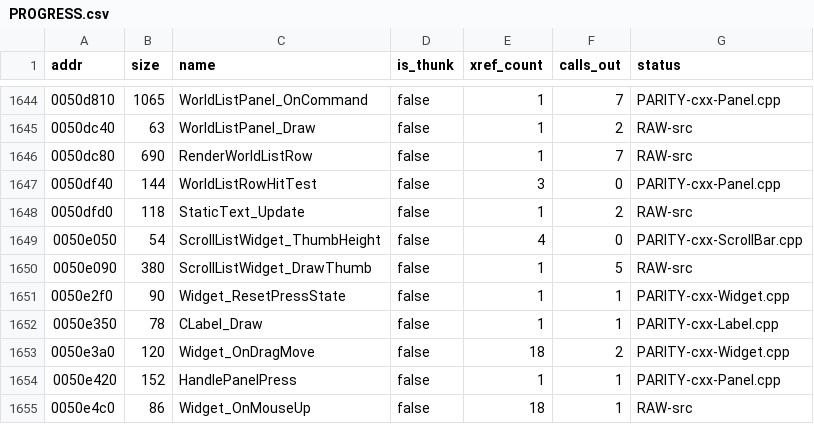
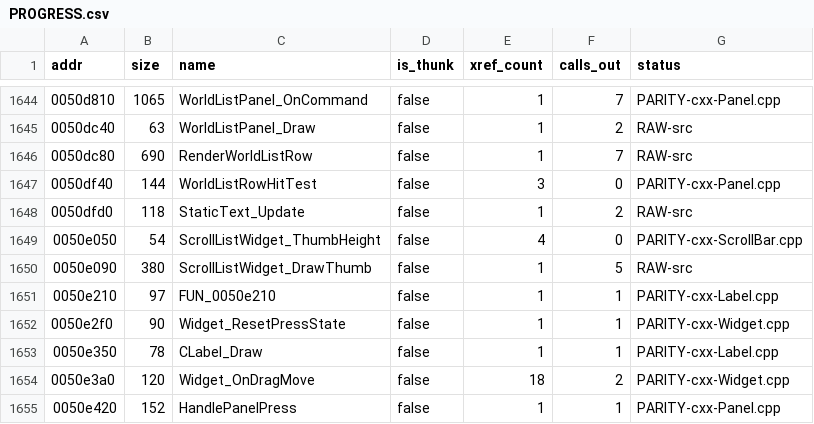
Before and after one commit to colemancda/GunBound-Decomp, a CSV file: PROGRESS.csv, drawn as a sheet; only a part is shown, gaps mark what is left out; the shorter side is filled out with more unchanged rows.

Commit message:
Carve CLabel's slot 1 (0x50e210) and wire it as CLabel::OnMouseMove.
The word at 0x557da4, slot 1 of CLabel's vtable 0x557da0, is 0x50e210.
find_vtable_refs.py finds it nowhere else, and callsite_regs.py finds no
direct calls. It was UNCARVED, so the C++ CLabel inherited
CWidget::OnMouseMove, the bare child broadcast. As a result the +0x39
flag that CLabel::Update (0x505380) reads for visual states 1 (hover) and
2 (pressed) was never set.

0x50e210 is 97 bytes and ends in ret 8:

  0x50e217 mov al,[esi+0x1e] / xor cl,cl / test al,al / jne 0x50e249
  0x50e225 cmp/jge against +0x28 / +0x28+0x30 / +0x2c / +0x2c+0x34
  0x50e246 mov cl,1                 ; strictly inside, not hidden
  0x50e249 push edx / mov [esi+0x39],cl / push edi / mov ecx,esi
  0x50e250 call 0x50e870            ; MouseMoveChildren(x, y), direct
  0x50e255 test al,al / jne -> 1
  0x50e259 mov al,[esi+0x39] / test al,al / jne -> 1, else 0

CLabel::OnMouseMove stores the rect test in m_unk39 and returns
MouseMoveChildren(x, y) || m_unk39. The broadcast is the non-virtual base
member, as in the original's direct call, so nothing re-enters a virtual.
Widget.h documents m_unk39 as the hover flag.

PROGRESS.csv gains the row for 0x50e210, and docs/vtable_census.txt is
regenerated with tools/vtable_census.py, with the header block kept. The
only census change is this slot going from UNCARVED to FUN_0050e210.

```diff
--- a/PROGRESS.csv
+++ b/PROGRESS.csv
@@ -1650,2 +1650,3 @@ addr,size,name,is_thunk,xref_count,calls_out,status
 0050e090,380,ScrollListWidget_DrawThumb,false,1,5,RAW-src
+0050e210,97,FUN_0050e210,false,1,1,PARITY-cxx-Label.cpp
 0050e2f0,90,Widget_ResetPressState,false,1,1,PARITY-cxx-Widget.cpp
```
Also changed, not shown: 3 other files.
